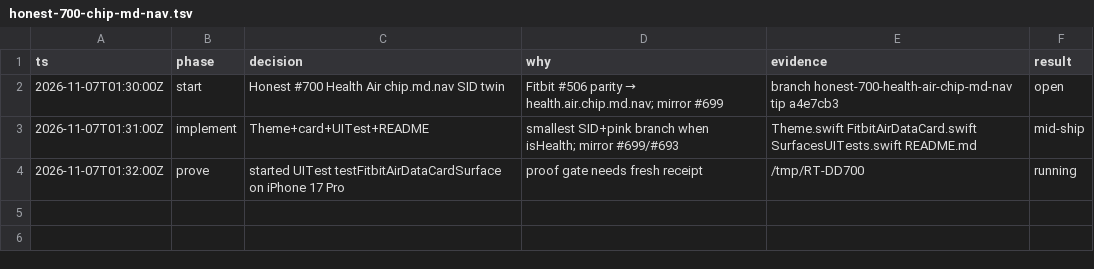
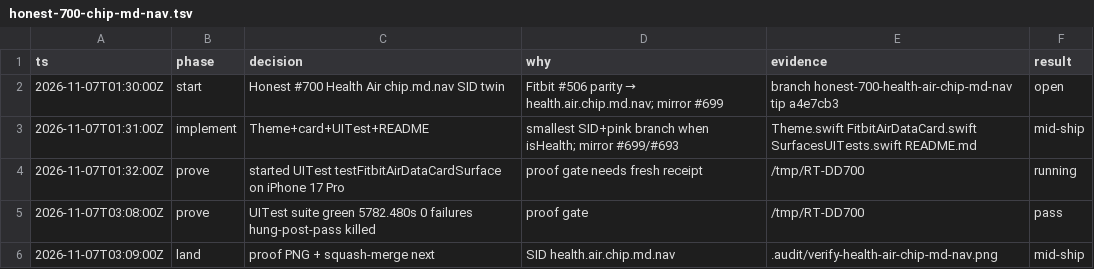
Before and after one commit to livicter/ReadinessTracker, a TSV file: .audit/honest-700-chip-md-nav.tsv, drawn as a sheet; the diff names each change by its address in the sheet, - before the commit and + after, or states it on an @@ line.

Commit message:
Honest #700: proof PNG + decision-log (chip.md.nav)
UITest testFitbitAirDataCardSurface green 5782.480s / 0 failures.
SID health.air.chip.md.nav (Fitbit #506 parity). model=deepseek-flash

```diff
--- a/.audit/honest-700-chip-md-nav.tsv
+++ b/.audit/honest-700-chip-md-nav.tsv
+row 5: 2026-11-07T03:08:00Z | prove | UITest suite green 5782.480s 0 failures hung-post-pass killed | proof gate | /tmp/RT-DD700 | pass
+row 6: 2026-11-07T03:09:00Z | land | proof PNG + squash-merge next | SID health.air.chip.md.nav | .audit/verify-health-air-chip-md-nav.png | mid-ship
```
Also changed, not shown: 2 other files.
